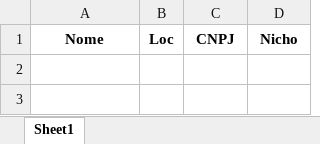
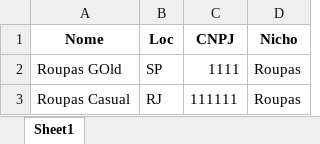
Before and after one commit to Raphael-Maximowski/PythonProject, an Excel workbook: fornecedor.xlsx, sheet Sheet1, drawn as a sheet; values as stored, in another font and other column widths than the file's, no borders; the diff names each change by its address in the sheet, - before the commit and + after, or states it on an @@ line.

```diff
--- a/fornecedor.xlsx (sheet Sheet1)
+++ b/fornecedor.xlsx (sheet Sheet1)
+row 2: Roupas GOld | SP | 1111 | Roupas
+row 3: Roupas Casual | RJ | 111111 | Roupas
```
Also changed, not shown: 2 other files.
